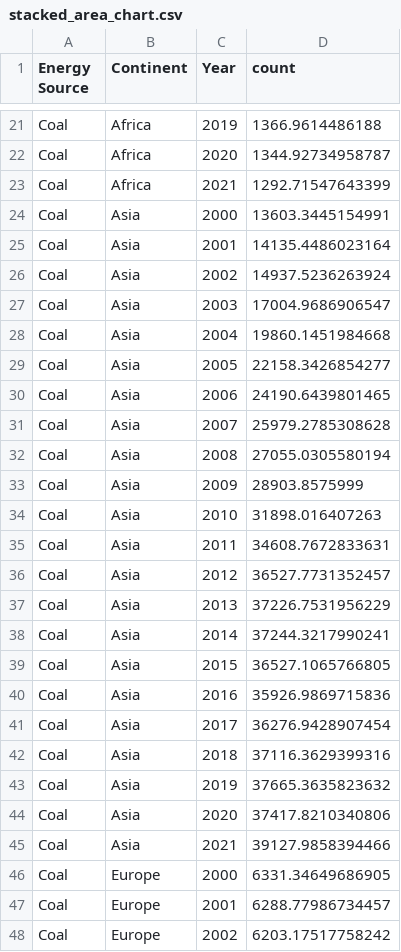
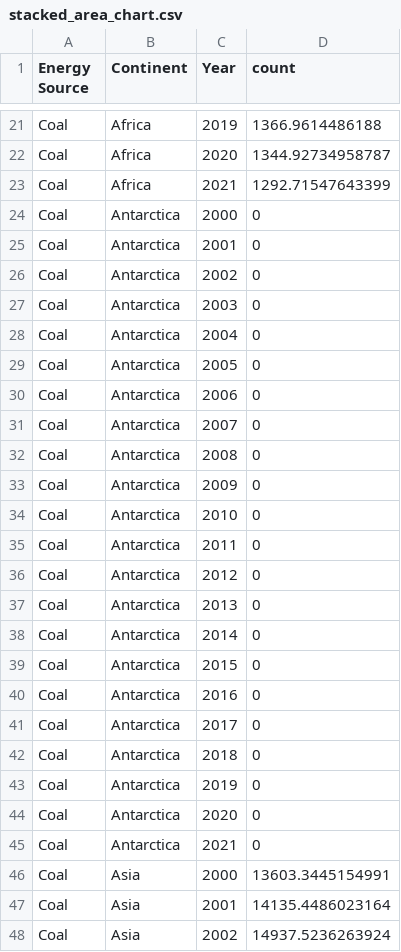
Before and after one commit to julietchow/3179, a CSV file: data/stacked_area_chart.csv, drawn as a sheet; only a part is shown, gaps mark what is left out; the shorter side is filled out with more unchanged rows.

```diff
--- a/data/stacked_area_chart.csv
+++ b/data/stacked_area_chart.csv
@@ -23,2 +23,24 @@ Coal,Africa,2020,1344.92734958787
 Coal,Africa,2021,1292.71547643399
+Coal,Antarctica,2000,0
+Coal,Antarctica,2001,0
+Coal,Antarctica,2002,0
+Coal,Antarctica,2003,0
+Coal,Antarctica,2004,0
+Coal,Antarctica,2005,0
+Coal,Antarctica,2006,0
+Coal,Antarctica,2007,0
+Coal,Antarctica,2008,0
+Coal,Antarctica,2009,0
+Coal,Antarctica,2010,0
+Coal,Antarctica,2011,0
+Coal,Antarctica,2012,0
+Coal,Antarctica,2013,0
+Coal,Antarctica,2014,0
+Coal,Antarctica,2015,0
+Coal,Antarctica,2016,0
+Coal,Antarctica,2017,0
+Coal,Antarctica,2018,0
+Coal,Antarctica,2019,0
+Coal,Antarctica,2020,0
+Coal,Antarctica,2021,0
 Coal,Asia,2000,13603.3445154991
```
Also changed, not shown: 3 other files.
